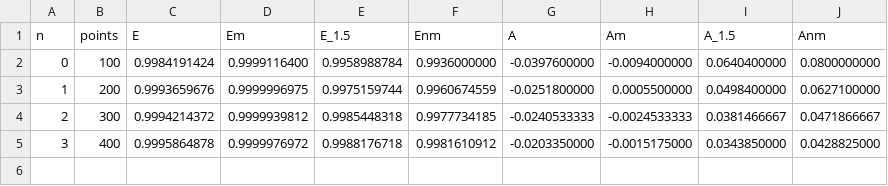
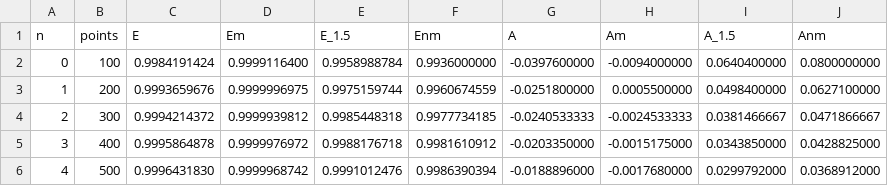
Before and after one commit to Andriyichenko/simulation, a CSV file: data_source/2DD2SM3_check_nodt_s2sin_100_1000_data.csv, drawn as a sheet; the diff names each change by its address in the sheet, - before the commit and + after, or states it on an @@ line.

```diff
--- a/data_source/2DD2SM3_check_nodt_s2sin_100_1000_data.csv
+++ b/data_source/2DD2SM3_check_nodt_s2sin_100_1000_data.csv
+row 6: 4 | 500 | 0.9996431830 | 0.9999968742 | 0.9991012476 | 0.9986390394 | -0.0188896000 | -0.0017680000 | 0.0299792000 | 0.0368912000
```
Also changed, not shown: data_source/2DD2SM3_all_min_max_100_1000_data.csv, 5 other files.
